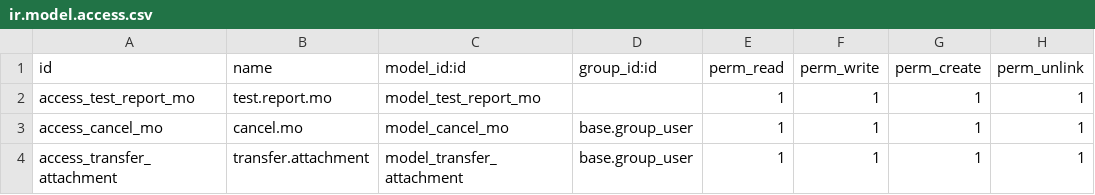
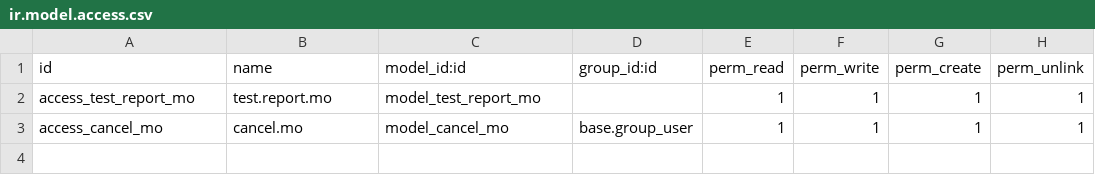
Before and after one commit to eternitytechnologies/eternity_new, a CSV file: gts_so_mo_link/security/ir.model.access.csv, drawn as a sheet.

Commit message:
transfer attachment model removed from security file

```diff
--- a/gts_so_mo_link/security/ir.model.access.csv
+++ b/gts_so_mo_link/security/ir.model.access.csv
@@ -3,2 +3 @@ access_test_report_mo,test.report.mo,model_test_report_mo,,1,1,1,1
 access_cancel_mo,cancel.mo,model_cancel_mo,base.group_user,1,1,1,1
-access_transfer_attachment,transfer.attachment,model_transfer_attachment,base.group_user,1,1,1,1
```
